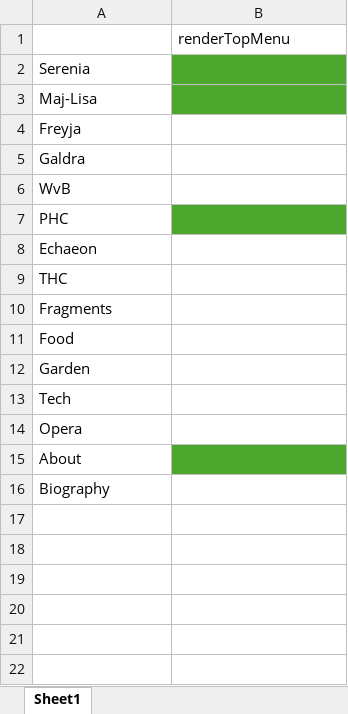
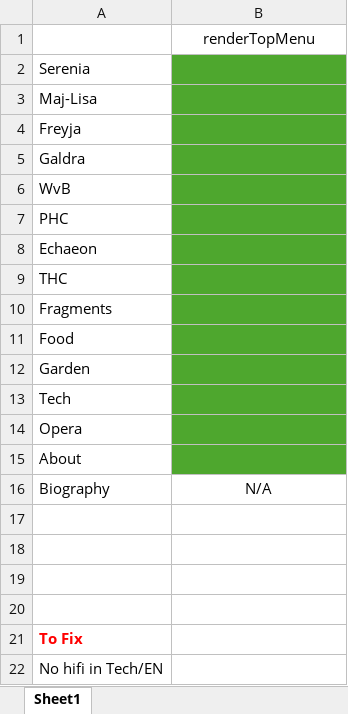
Before and after one commit to Nattlorden/nattlorden.com, an Excel workbook: Checklist.xlsx, sheet Sheet1, drawn as a sheet; values as stored, in another font and other column widths than the file's, no borders; the diff names each change by its address in the sheet, - before the commit and + after, or states it on an @@ line.

```diff
--- a/Checklist.xlsx (sheet Sheet1)
+++ b/Checklist.xlsx (sheet Sheet1)
-B1 alignment: left
+B1 alignment: center
-B4:B6 fill: none
+B4:B6 fill: #4EA72E
-B8:B14 fill: none
+B8:B14 fill: #4EA72E
-B16: (empty)
+B16: N/A
+row 17: (empty)
+row 18: (empty)
+row 19: (empty)
+row 20: (empty)
+row 21: To Fix
+row 22: No hifi in Tech/EN
```
Also changed, not shown: 13 other files.
